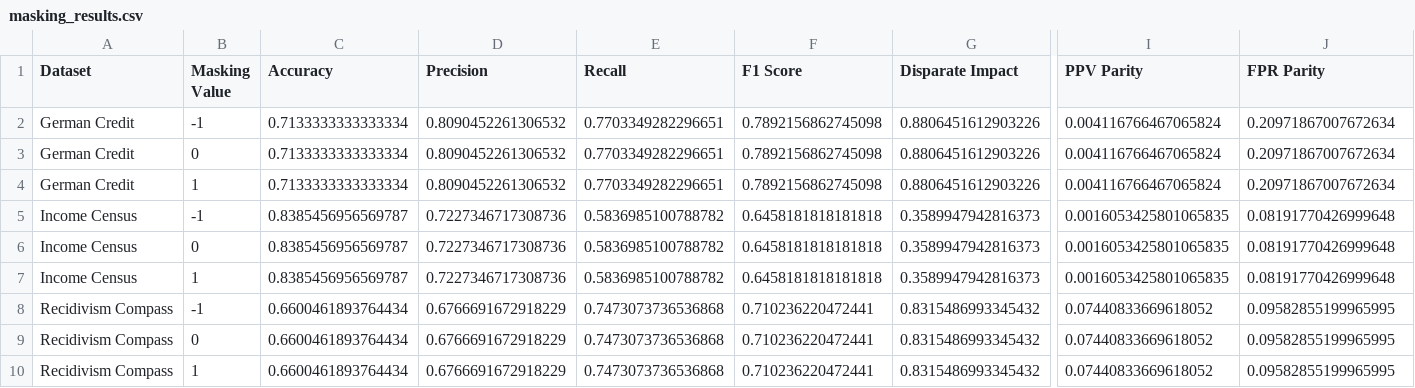
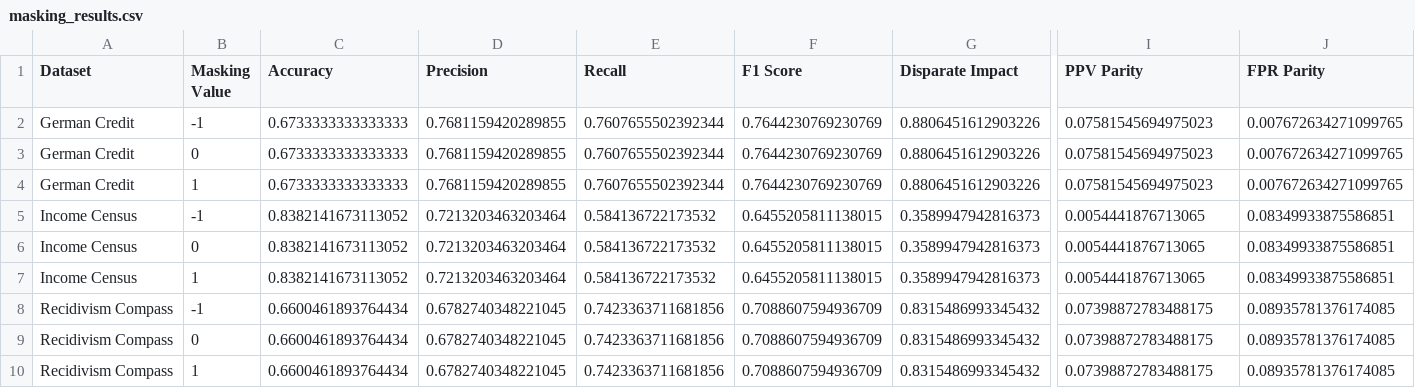
Before and after one commit to nathanlogie/dissertation, a CSV file: masking_comparison/masking_results.csv, drawn as a sheet; only a part is shown, gaps mark what is left out; the diff names each change by its address in the sheet, - before the commit and + after, or states it on an @@ line.

Commit message:
Update masking logic and CSV results with debug prints

```diff
--- a/masking_comparison/masking_results.csv
+++ b/masking_comparison/masking_results.csv
-C2:C4 (Accuracy): 0.7133333333333334
+C2:C4 (Accuracy): 0.6733333333333333
-D2:D4 (Precision): 0.8090452261306532
+D2:D4 (Precision): 0.7681159420289855
-E2:E4 (Recall): 0.7703349282296651
+E2:E4 (Recall): 0.7607655502392344
-F2:F4 (F1 Score): 0.7892156862745098
+F2:F4 (F1 Score): 0.7644230769230769
-I2:I4 (PPV Parity): 0.004116766467065824
+I2:I4 (PPV Parity): 0.07581545694975023
-J2:J4 (FPR Parity): 0.20971867007672634
+J2:J4 (FPR Parity): 0.007672634271099765
-C5:C7 (Accuracy): 0.8385456956569787
+C5:C7 (Accuracy): 0.8382141673113052
-D5:D7 (Precision): 0.7227346717308736
+D5:D7 (Precision): 0.7213203463203464
-E5:E7 (Recall): 0.5836985100788782
+E5:E7 (Recall): 0.584136722173532
-F5:F7 (F1 Score): 0.6458181818181818
+F5:F7 (F1 Score): 0.6455205811138015
-I5:I7 (PPV Parity): 0.0016053425801065835
+I5:I7 (PPV Parity): 0.0054441876713065
-J5:J7 (FPR Parity): 0.08191770426999648
+J5:J7 (FPR Parity): 0.08349933875586851
-D8:D10 (Precision): 0.6766691672918229
+D8:D10 (Precision): 0.6782740348221045
-E8:E10 (Recall): 0.7473073736536868
+E8:E10 (Recall): 0.7423363711681856
-F8:F10 (F1 Score): 0.710236220472441
+F8:F10 (F1 Score): 0.7088607594936709
-I8:I10 (PPV Parity): 0.07440833669618052
+I8:I10 (PPV Parity): 0.07398872783488175
-J8:J10 (FPR Parity): 0.09582855199965995
+J8:J10 (FPR Parity): 0.08935781376174085
```
Also changed, not shown: 2 other files.
